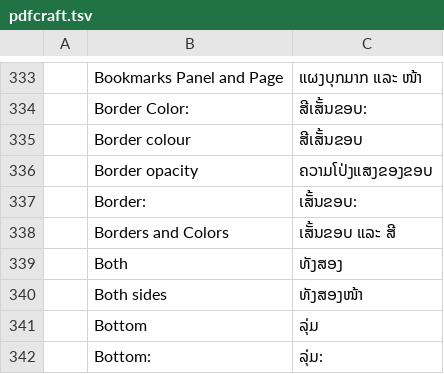
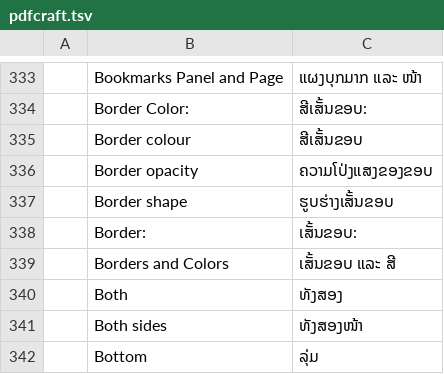
Before and after one commit to BBQ-MAN/craft-i18n, a TSV file: locales/lo/pdfcraft.tsv, drawn as a sheet; only a part is shown, gaps mark what is left out; the shorter side is filled out with more unchanged rows; the diff names each change by its address in the sheet, - before the commit and + after, or states it on an @@ line.

```diff
--- a/locales/lo/pdfcraft.tsv
+++ b/locales/lo/pdfcraft.tsv
+row 337:  | Border shape | ຮູບຮ່າງເສັ້ນຂອບ
```
Also changed, not shown: locales/bg/pdfcraft.tsv, locales/el/pdfcraft.tsv, 31 other files.
